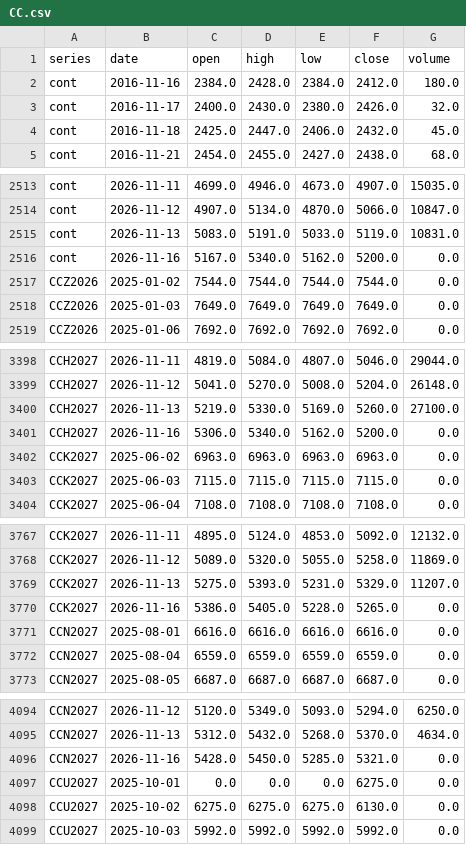
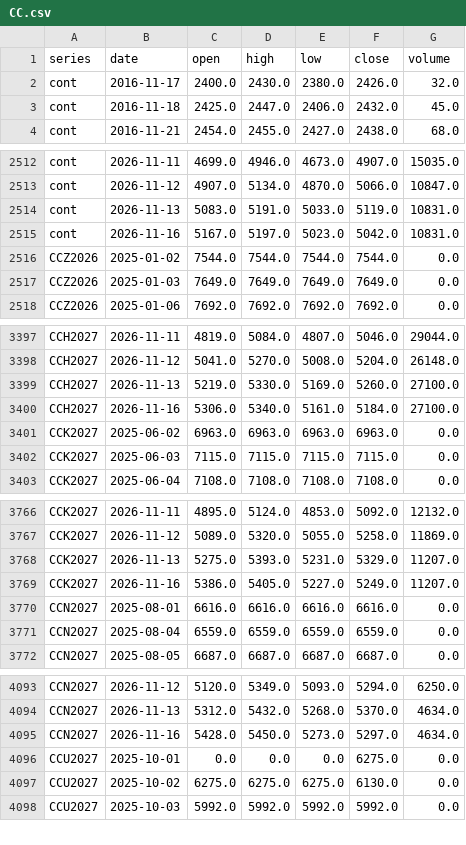
Before and after one commit to BMR-Com/Brazil--trade, a CSV file: data/ohlc/CC.csv, drawn as a sheet; only a part is shown, gaps mark what is left out; the diff covers the shown part only.

```diff
--- a/data/ohlc/CC.csv
+++ b/data/ohlc/CC.csv
@@ -1,3 +1,2 @@
 series,date,open,high,low,close,volume
-cont,2016-11-16,2384.0,2428.0,2384.0,2412.0,180.0
 cont,2016-11-17,2400.0,2430.0,2380.0,2426.0,32.0
@@ -2515,3 +2514,3 @@ cont,2026-11-12,4907.0,5134.0,4870.0,5066.0,10847.0
 cont,2026-11-13,5083.0,5191.0,5033.0,5119.0,10831.0
-cont,2026-11-16,5167.0,5340.0,5162.0,5200.0,0.0
+cont,2026-11-16,5167.0,5197.0,5023.0,5042.0,10831.0
 CCZ2026,2025-01-02,7544.0,7544.0,7544.0,7544.0,0.0
@@ -3400,3 +3399,3 @@ CCH2027,2026-11-12,5041.0,5270.0,5008.0,5204.0,26148.0
 CCH2027,2026-11-13,5219.0,5330.0,5169.0,5260.0,27100.0
-CCH2027,2026-11-16,5306.0,5340.0,5162.0,5200.0,0.0
+CCH2027,2026-11-16,5306.0,5340.0,5161.0,5184.0,27100.0
 CCK2027,2025-06-02,6963.0,6963.0,6963.0,6963.0,0.0
@@ -3769,3 +3768,3 @@ CCK2027,2026-11-12,5089.0,5320.0,5055.0,5258.0,11869.0
 CCK2027,2026-11-13,5275.0,5393.0,5231.0,5329.0,11207.0
-CCK2027,2026-11-16,5386.0,5405.0,5228.0,5265.0,0.0
+CCK2027,2026-11-16,5386.0,5405.0,5227.0,5249.0,11207.0
 CCN2027,2025-08-01,6616.0,6616.0,6616.0,6616.0,0.0
@@ -4095,3 +4094,3 @@ CCN2027,2026-11-12,5120.0,5349.0,5093.0,5294.0,6250.0
 CCN2027,2026-11-13,5312.0,5432.0,5268.0,5370.0,4634.0
-CCN2027,2026-11-16,5428.0,5450.0,5285.0,5321.0,0.0
+CCN2027,2026-11-16,5428.0,5450.0,5273.0,5297.0,4634.0
 CCU2027,2025-10-01,0.0,0.0,0.0,6275.0,0.0
```
Also changed, not shown: 4 edited cells elsewhere in this file, data/cotton/carry_history.csv, data/ohlc/CT.csv, 28 other files.
